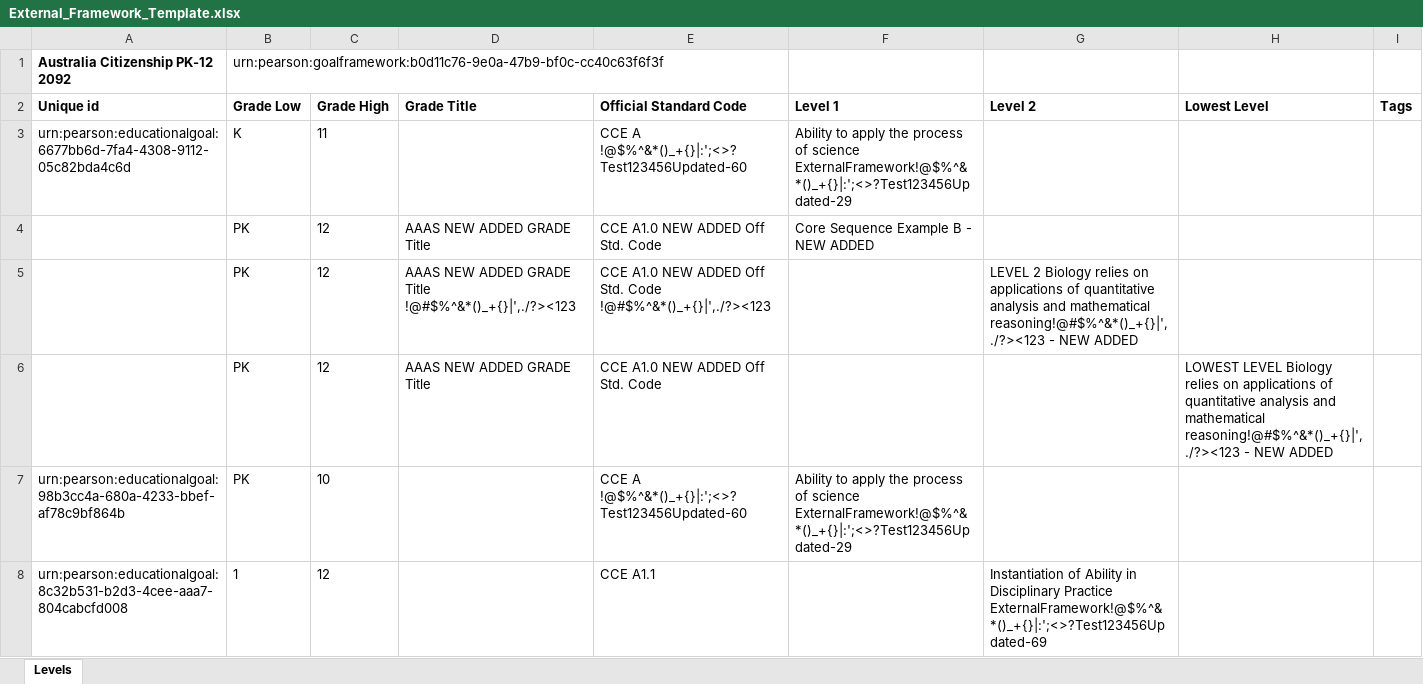
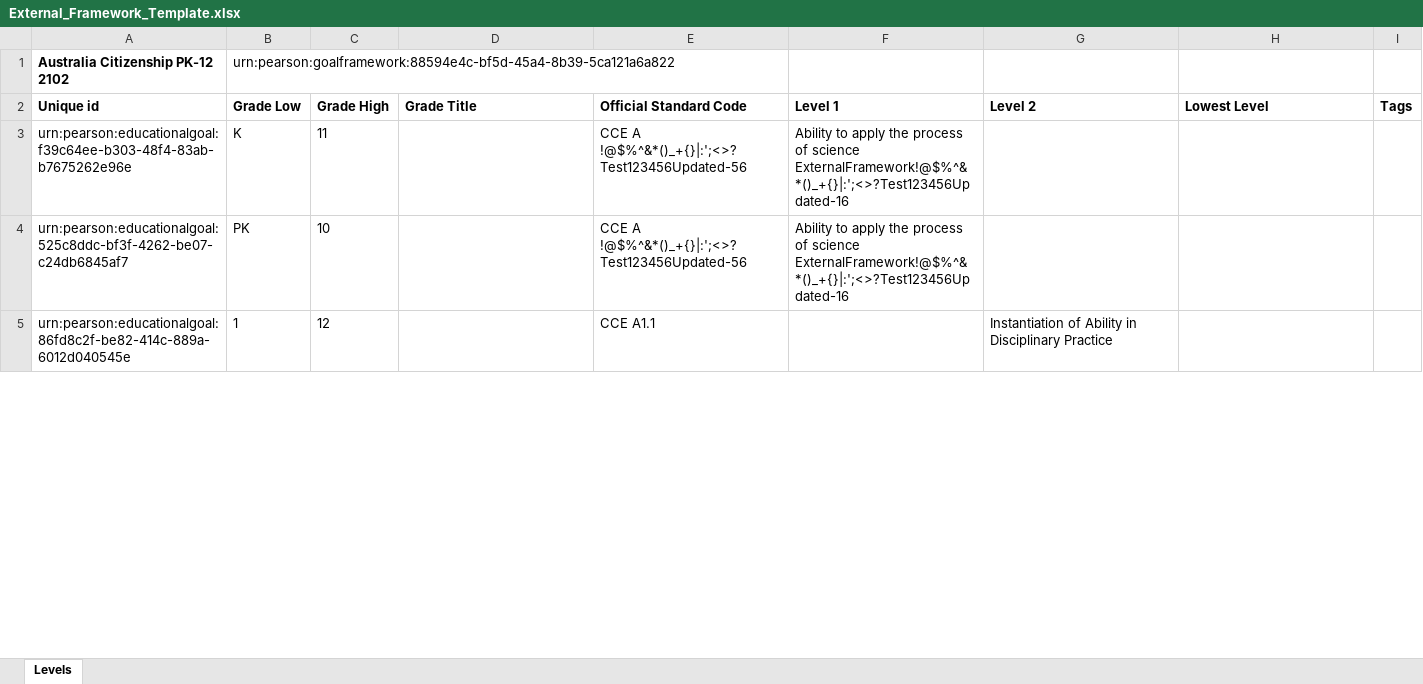
Before and after one commit to ram9sing/lomt_automation, an Excel workbook: src/main/java/lomt/pearson/fileupload/externalframework/ex_reingestion/External_Framework_Template.xlsx, sheet Levels, drawn as a sheet; only a part is shown; values as stored, in another font and other column widths than the file's, no borders; removed rows and columns are numbered as before the commit, all else as after; the diff covers the shown part only; the diff names each change by its address in the sheet, - before the commit and + after, or states it on an @@ line.

```diff
--- a/src/main/java/lomt/pearson/fileupload/externalframework/ex_reingestion/External_Framework_Template.xlsx (sheet Levels)
+++ b/src/main/java/lomt/pearson/fileupload/externalframework/ex_reingestion/External_Framework_Template.xlsx (sheet Levels)
-A1 (Unique id): Australia Citizenship PK-12 2092
+A1 (Unique id): Australia Citizenship PK-12 2102
-B1 (Grade Low): urn:pearson:goalframework:b0d11c76-9e0a-47b9-bf0c-cc40c63f6f3f
+B1 (Grade Low): urn:pearson:goalframework:88594e4c-bf5d-45a4-8b39-5ca121a6a822
-A3 (Unique id): urn:pearson:educationalgoal:6677bb6d-7fa4-4308-9112-05c82bda4c6d
+A3 (Unique id): urn:pearson:educationalgoal:f39c64ee-b303-48f4-83ab-b7675262e96e
-E3 (Official Standard Code): CCE A !@$%^&*()_+{}|:';<>?Test123456Updated-60
+E3 (Official Standard Code): CCE A !@$%^&*()_+{}|:';<>?Test123456Updated-56
-F3 (Level 1): …of science ExternalFramework!@$%^&*()_+{}|:';<>?Test123456Updated-29
+F3 (Level 1): …of science ExternalFramework!@$%^&*()_+{}|:';<>?Test123456Updated-16
-row 4:  | PK | 12 | AAAS NEW ADDED GRADE Title | CCE A1.0 NEW ADDED Off Std. Code | Core Sequence Example B - NEW ADDED
-row 5:  | PK | 12 | AAAS NEW ADDED GRADE Title !@#$%^&*()_+{}|',./?><123 | CCE A1.0 NEW ADDED Off Std. Code !@#$%^&*()_+{}|',./?><123 |  | LEVEL 2 Biology relies on applications of quantitative analysis and mathematical reasoning!@#$%^&*()_+{}|',./?><123 - NEW ADDED
-row 6:  | PK | 12 | AAAS NEW ADDED GRADE Title | CCE A1.0 NEW ADDED Off Std. Code |  |  | LOWEST LEVEL Biology relies on applications of quantitative analysis and mathematical reasoning!@#$%^&*()_+{}|',./?><123 - NEW ADDED
-A4 (Unique id): urn:pearson:educationalgoal:98b3cc4a-680a-4233-bbef-af78c9bf864b
+A4 (Unique id): urn:pearson:educationalgoal:525c8ddc-bf3f-4262-be07-c24db6845af7
-E4 (Official Standard Code): CCE A !@$%^&*()_+{}|:';<>?Test123456Updated-60
+E4 (Official Standard Code): CCE A !@$%^&*()_+{}|:';<>?Test123456Updated-56
-F4 (Level 1): …of science ExternalFramework!@$%^&*()_+{}|:';<>?Test123456Updated-29
+F4 (Level 1): …of science ExternalFramework!@$%^&*()_+{}|:';<>?Test123456Updated-16
-A5 (Unique id): urn:pearson:educationalgoal:8c32b531-b2d3-4cee-aaa7-804cabcfd008
+A5 (Unique id): urn:pearson:educationalgoal:86fd8c2f-be82-414c-889a-6012d040545e
-G5 (Level 2): …Disciplinary Practice ExternalFramework!@$%^&*()_+{}|:';<>?Test123456Updated-69
+G5 (Level 2): …Disciplinary Practice
```
Also changed, not shown: 62 edited cells elsewhere in this sheet, src/main/java/lomt/pearson/fileupload/externalframework/exf_ingestion_all_fields/ExF_Ingestion_all_fields.xlsx, src/main/java/lomt/pearson/fileupload/externalframework/exf_ingestion_common_tcs/ExternalFramework_Stds_10Level.xlsx, 8 other files.
